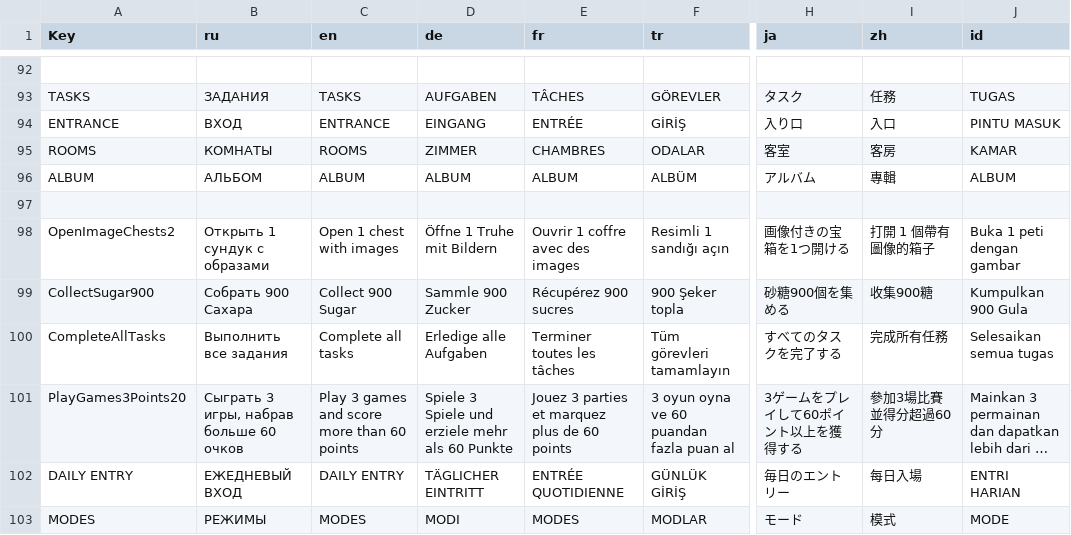
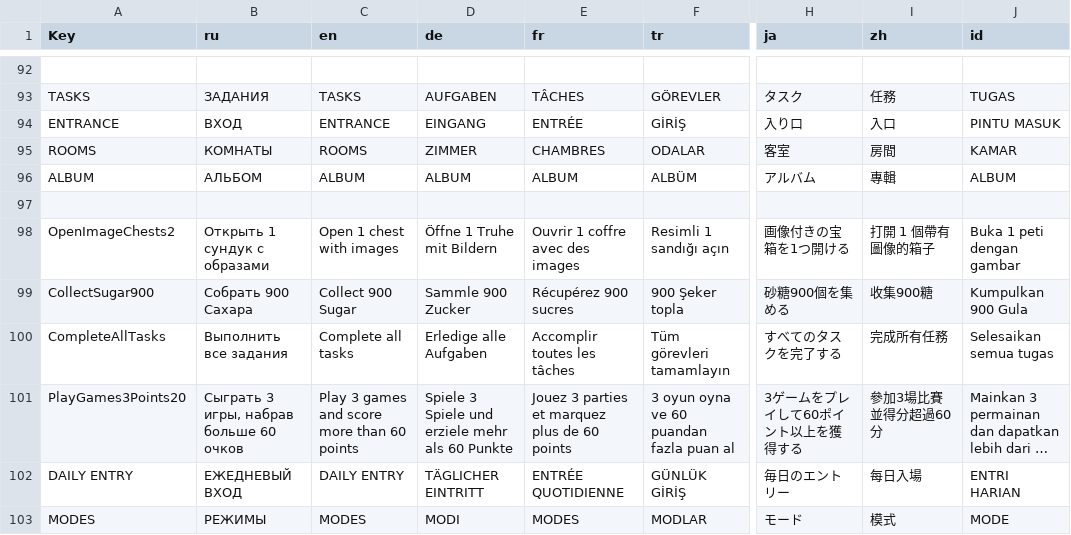
Before and after one commit to DenisPanfilov0/FlowerVelcro, a CSV file: Assets/SimpleLocalization/Resources/Localization/Localization FlyBee.csv, drawn as a sheet; only a part is shown, gaps mark what is left out; long unchanged cells end in …; the diff covers the shown part only; the diff names each change by its address in the sheet, - before the commit and + after, or states it on an @@ line.

```diff
--- a/Assets/SimpleLocalization/Resources/Localization/Localization FlyBee.csv
+++ b/Assets/SimpleLocalization/Resources/Localization/Localization FlyBee.csv
-I95 (zh): 客房
+I95 (zh): 房間
-E100 (fr): Terminer toutes les tâches
+E100 (fr): Accomplir toutes les tâches
```
Also changed, not shown: 27 edited cells elsewhere in this file, 44 other files.
